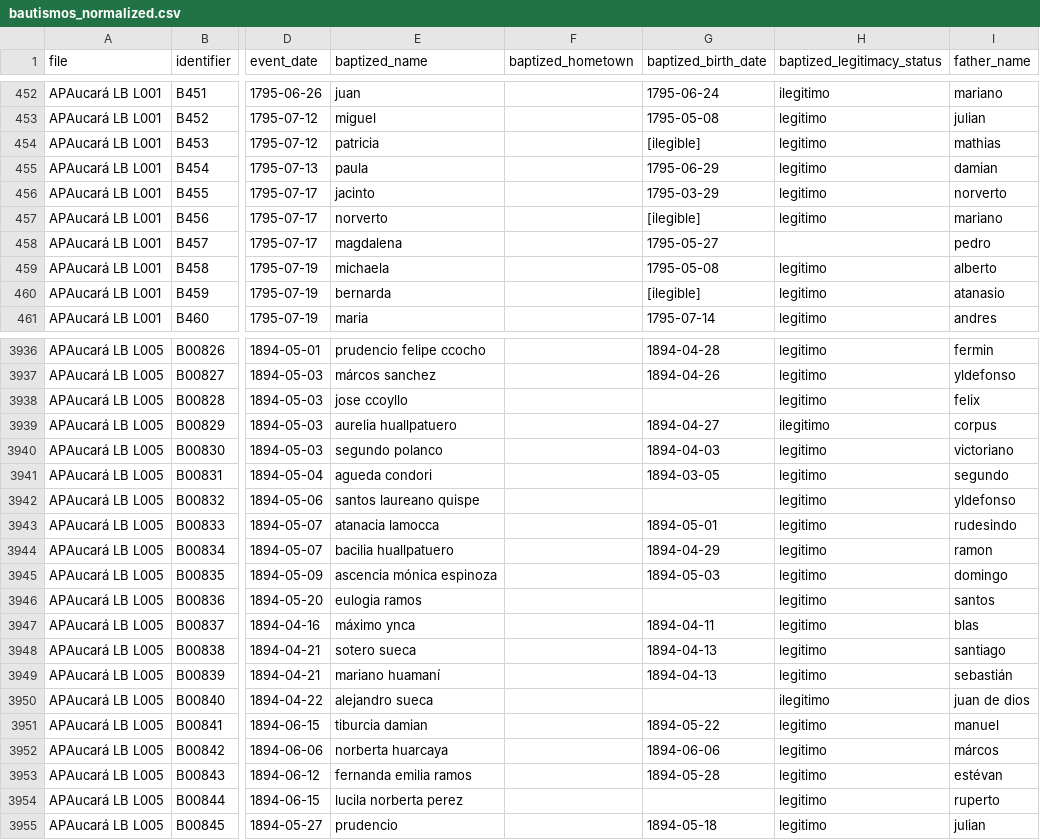
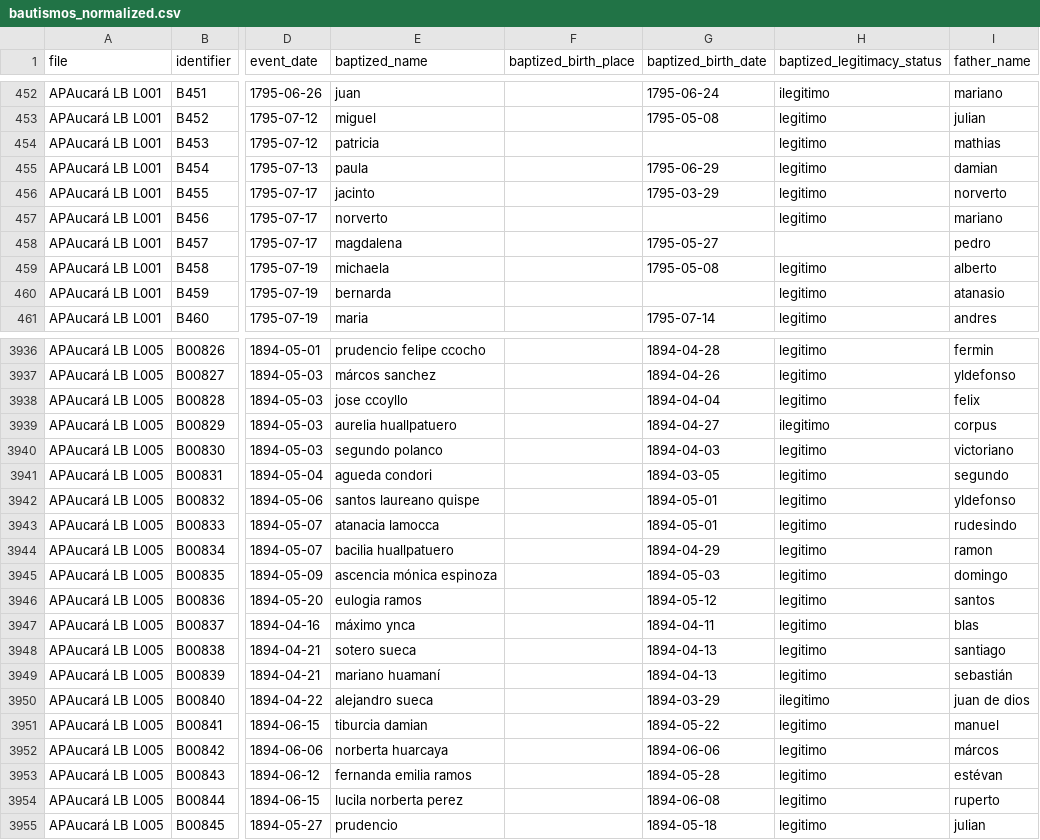
Before and after one commit to UCSB-AMPLab/sondondo, a CSV file: data/interim/bautismos_normalized.csv, drawn as a sheet; only a part is shown, gaps mark what is left out; the diff covers the shown part only; the diff names each change by its address in the sheet, - before the commit and + after, or states it on an @@ line.

```diff
--- a/data/interim/bautismos_normalized.csv
+++ b/data/interim/bautismos_normalized.csv
-F1: baptized_hometown
+F1: baptized_birth_place
-G454 (baptized_birth_date): [ilegible]
+G454 (baptized_birth_date): (empty)
-G457 (baptized_birth_date): [ilegible]
+G457 (baptized_birth_date): (empty)
-G460 (baptized_birth_date): [ilegible]
+G460 (baptized_birth_date): (empty)
-G3938 (baptized_birth_date): (empty)
+G3938 (baptized_birth_date): 1894-04-04
-G3942 (baptized_birth_date): (empty)
+G3942 (baptized_birth_date): 1894-05-01
-G3946 (baptized_birth_date): (empty)
+G3946 (baptized_birth_date): 1894-05-12
-G3950 (baptized_birth_date): (empty)
+G3950 (baptized_birth_date): 1894-03-29
-G3954 (baptized_birth_date): (empty)
+G3954 (baptized_birth_date): 1894-06-08
```
Also changed, not shown: 92 edited cells elsewhere in this file, data/clean/entierros_clean.csv, data/clean/matrimonios_clean.csv, 14 other files.
